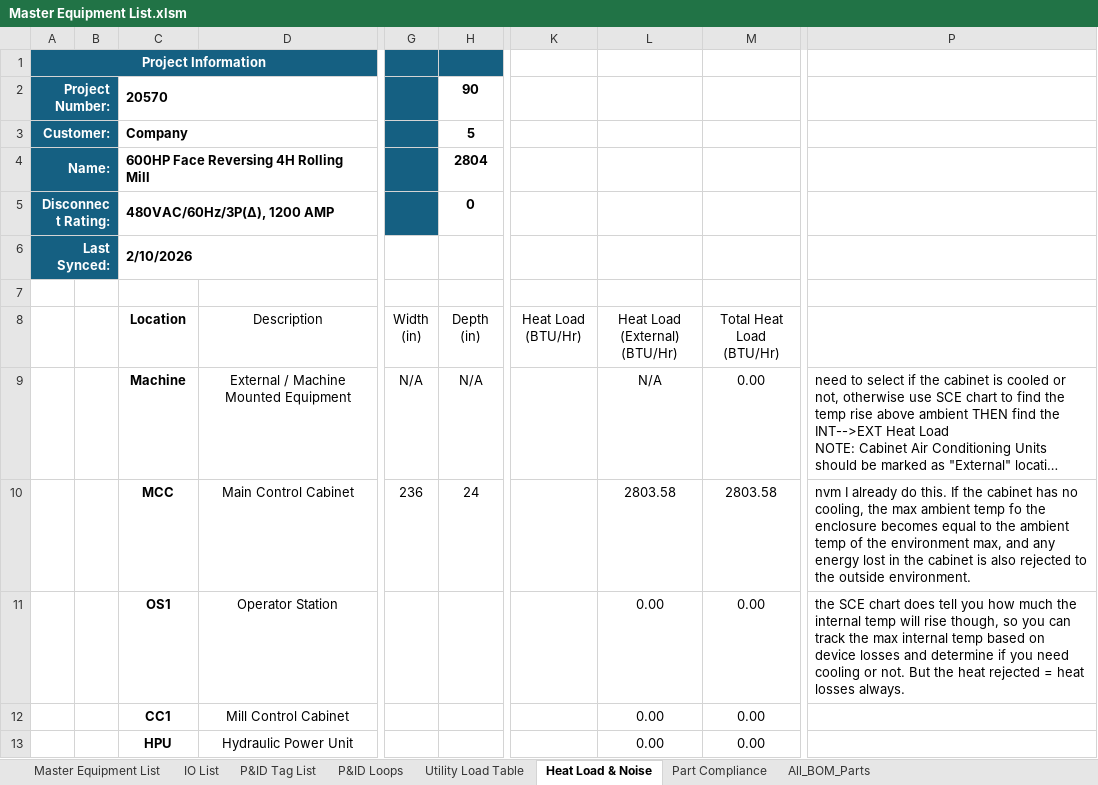
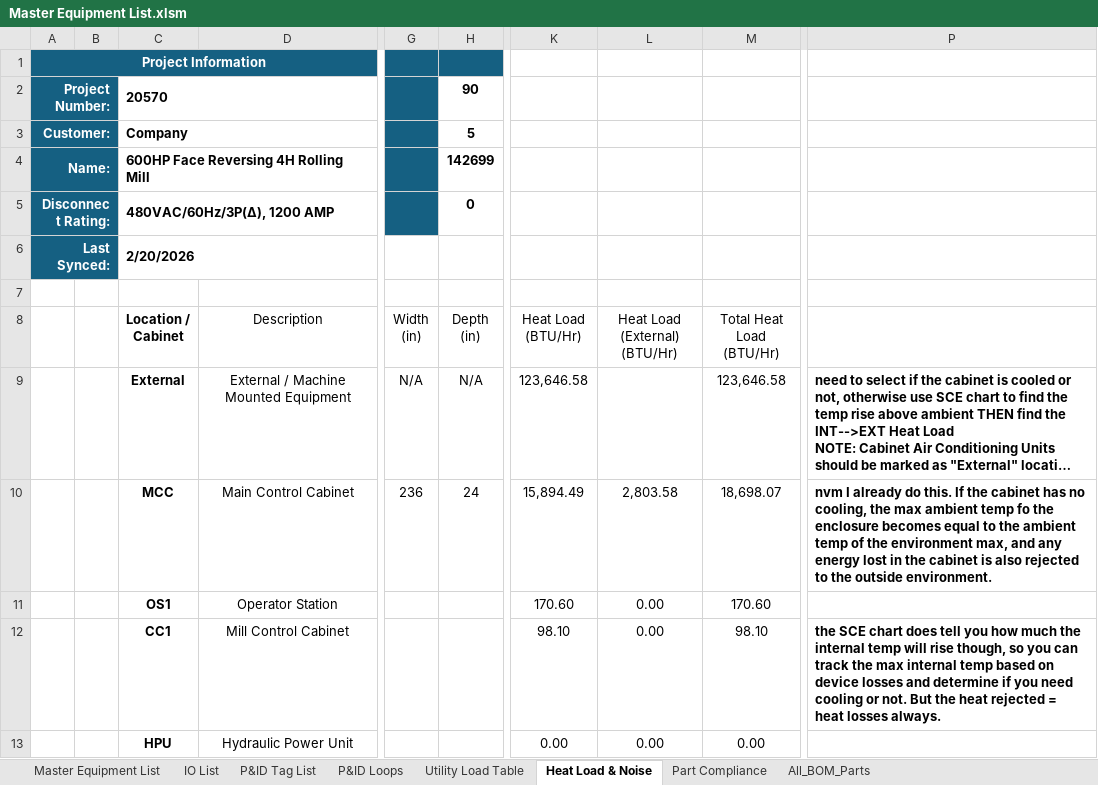
Before and after one commit to autofigure/Excel_BOM_VBA_Code-Master_Equipment_List, an Excel workbook: Master Equipment List.xlsm, sheet Heat Load & Noise, drawn as a sheet; only a part is shown, gaps mark what is left out; long unchanged cells end in …; values as stored, in another font and other column widths than the file's, no borders; table styles not drawn; the diff covers the shown part only; the diff names each change by its address in the sheet, - before the commit and + after, or states it on an @@ line.

```diff
--- a/Master Equipment List.xlsm (sheet Heat Load & Noise)
+++ b/Master Equipment List.xlsm (sheet Heat Load & Noise)
-H4 (Depth (in)): 2804
+H4 (Depth (in)): 142699
-C6 (Location / Cabinet): 2/10/2026
+C6 (Location / Cabinet): 2/20/2026
-C8: Location
+C8: Location / Cabinet
-C9 (Location / Cabinet): Machine
+C9 (Location / Cabinet): External
-K9 (Heat Load (BTU/Hr)): (empty)
+K9 (Heat Load (BTU/Hr)): 123,646.58
-L9 (Heat Load (External) (BTU/Hr)): N/A
+L9 (Heat Load (External) (BTU/Hr)): (empty)
-M9 (Total Heat Load (BTU/Hr)): 0.00
+M9 (Total Heat Load (BTU/Hr)): 123,646.58
-P9:P10 bold: off
+P9:P10 bold: on
-K10 (Heat Load (BTU/Hr)): (empty)
+K10 (Heat Load (BTU/Hr)): 15,894.49
-L10 (Heat Load (External) (BTU/Hr)): 2803.58
+L10 (Heat Load (External) (BTU/Hr)): 2,803.58
-M10 (Total Heat Load (BTU/Hr)): 2803.58
+M10 (Total Heat Load (BTU/Hr)): 18,698.07
-K11 (Heat Load (BTU/Hr)): (empty)
+K11 (Heat Load (BTU/Hr)): 170.60
-M11 (Total Heat Load (BTU/Hr)): 0.00
+M11 (Total Heat Load (BTU/Hr)): 170.60
-P11: the SCE chart does tell you how much the internal temp will rise though, so you can track the max internal temp based on device losses and determine if you need cooling or not. But the heat rejected = heat losses always.
+P11: (empty)
-K12 (Heat Load (BTU/Hr)): (empty)
+K12 (Heat Load (BTU/Hr)): 98.10
-M12 (Total Heat Load (BTU/Hr)): 0.00
+M12 (Total Heat Load (BTU/Hr)): 98.10
-P12: (empty)
+P12: the SCE chart does tell you how much the internal temp will rise though, so you can track the max internal temp based on device losses and determine if you need cooling or not. But the heat rejected = heat losses always.
-K13 (Heat Load (BTU/Hr)): (empty)
+K13 (Heat Load (BTU/Hr)): 0.00
```
Also changed, not shown: 71 added rows, 1 removed row and 10 edited cells elsewhere in this sheet, sheet P&ID Tag List, sheet Master Equipment List, sheet IO List, sheet Utility Load Table, sheet All_BOM_Parts, sheet P&ID Loops, 1 more sheet, charts or pictures, 3 other files.
